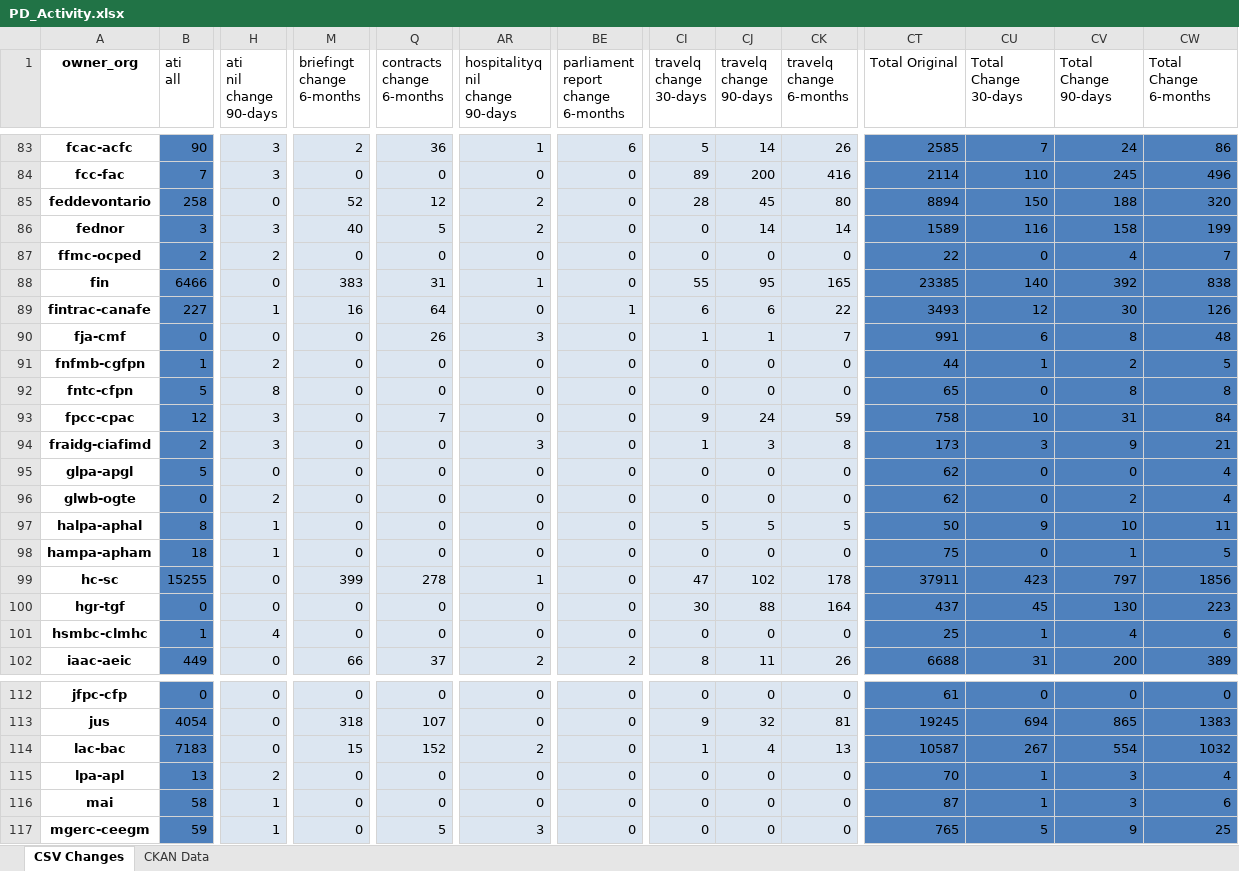
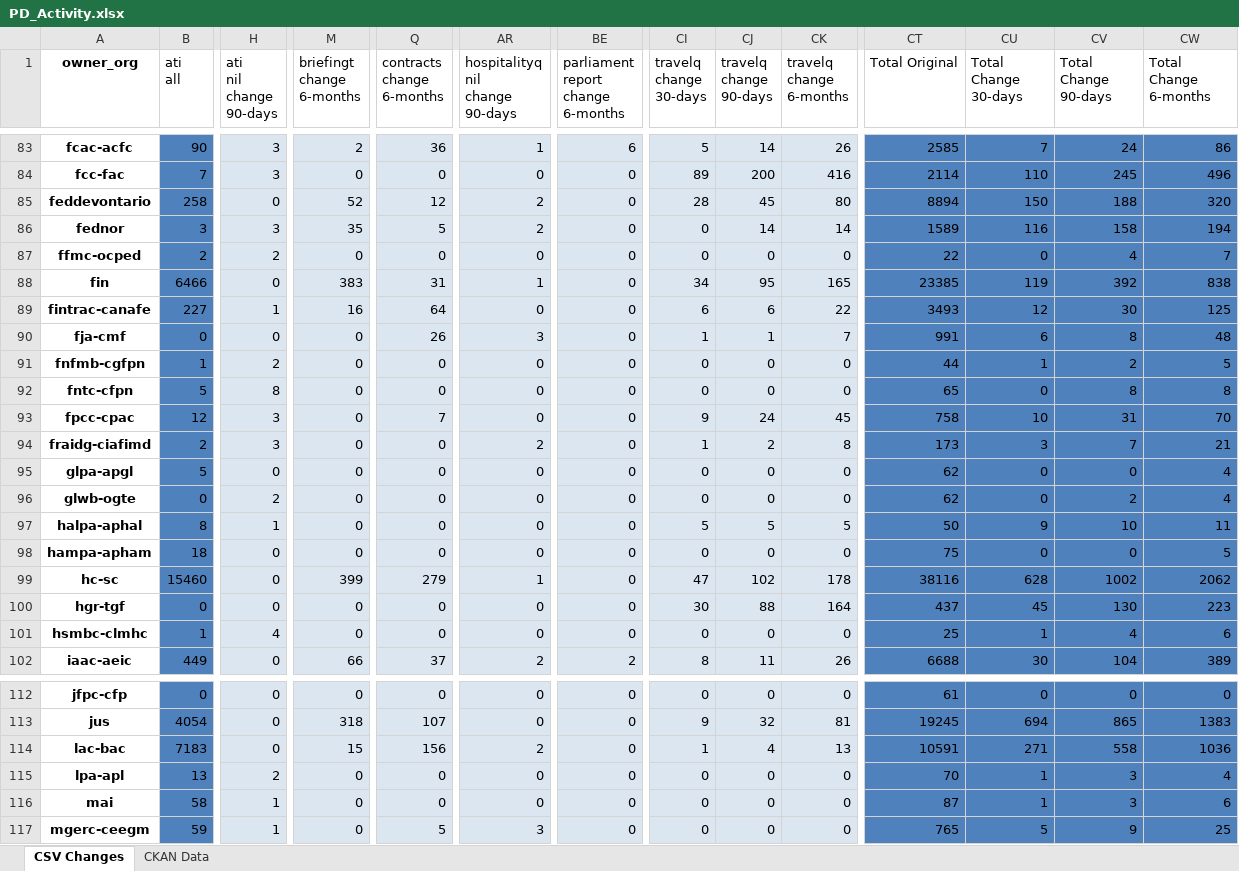
Before and after one commit to open-data/analytics-corporate-reporting, an Excel workbook: PD_CHANGES_RPT/PD_Activity.xlsx, sheet CSV Changes, drawn as a sheet; only a part is shown, gaps mark what is left out; values as stored, in another font and other column widths than the file's, no borders; the diff covers the shown part only; the diff names each change by its address in the sheet, - before the commit and + after, or states it on an @@ line.

```diff
--- a/PD_CHANGES_RPT/PD_Activity.xlsx (sheet CSV Changes)
+++ b/PD_CHANGES_RPT/PD_Activity.xlsx (sheet CSV Changes)
-M86 (briefingt change 6-months): 40
+M86 (briefingt change 6-months): 35
-CW86 (Total Change 6-months): 199
+CW86 (Total Change 6-months): 194
-CI88 (travelq change 30-days): 55
+CI88 (travelq change 30-days): 34
-CU88 (Total Change 30-days): 140
+CU88 (Total Change 30-days): 119
-BE89: 1
+BE89: 0
-CW89 (Total Change 6-months): 126
+CW89 (Total Change 6-months): 125
-CK93 (travelq change 6-months): 59
+CK93 (travelq change 6-months): 45
-CW93 (Total Change 6-months): 84
+CW93 (Total Change 6-months): 70
-AR94 (hospitalityq nil change 90-days): 3
+AR94 (hospitalityq nil change 90-days): 2
-CJ94 (travelq change 90-days): 3
+CJ94 (travelq change 90-days): 2
-CV94 (Total Change 90-days): 9
+CV94 (Total Change 90-days): 7
-H98 (ati nil change 90-days): 1
+H98 (ati nil change 90-days): 0
-CV98 (Total Change 90-days): 1
+CV98 (Total Change 90-days): 0
-B99 (ati all): 15255
+B99 (ati all): 15460
-Q99 (contracts change 6-months): 278
+Q99 (contracts change 6-months): 279
-CT99 (Total Original): 37911
+CT99 (Total Original): 38116
-CU99 (Total Change 30-days): 423
+CU99 (Total Change 30-days): 628
-CV99 (Total Change 90-days): 797
+CV99 (Total Change 90-days): 1002
-CW99 (Total Change 6-months): 1856
+CW99 (Total Change 6-months): 2062
-CU102 (Total Change 30-days): 31
+CU102 (Total Change 30-days): 30
-CV102 (Total Change 90-days): 200
+CV102 (Total Change 90-days): 104
-Q114 (contracts change 6-months): 152
+Q114 (contracts change 6-months): 156
-CT114 (Total Original): 10587
+CT114 (Total Original): 10591
-CU114 (Total Change 30-days): 267
+CU114 (Total Change 30-days): 271
-CV114 (Total Change 90-days): 554
+CV114 (Total Change 90-days): 558
-CW114 (Total Change 6-months): 1032
+CW114 (Total Change 6-months): 1036
```
Also changed, not shown: 231 edited cells elsewhere in this sheet, 1 other file.
